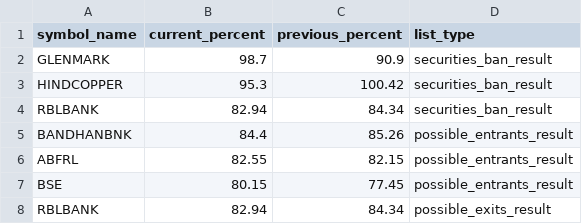
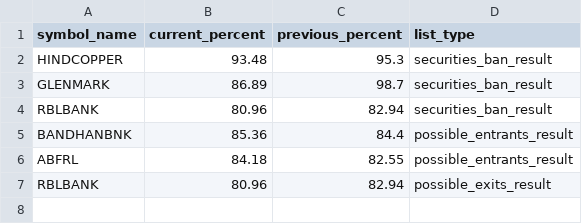
Before and after one commit to tsrajpurohit/MWPL, a CSV file: combined_ban_list.csv, drawn as a sheet.

```diff
--- a/combined_ban_list.csv
+++ b/combined_ban_list.csv
@@ -1,8 +1,7 @@
 symbol_name,current_percent,previous_percent,list_type
-GLENMARK,98.7,90.9,securities_ban_result
-HINDCOPPER,95.3,100.42,securities_ban_result
-RBLBANK,82.94,84.34,securities_ban_result
-BANDHANBNK,84.4,85.26,possible_entrants_result
-ABFRL,82.55,82.15,possible_entrants_result
-BSE,80.15,77.45,possible_entrants_result
-RBLBANK,82.94,84.34,possible_exits_result
+HINDCOPPER,93.48,95.3,securities_ban_result
+GLENMARK,86.89,98.7,securities_ban_result
+RBLBANK,80.96,82.94,securities_ban_result
+BANDHANBNK,85.36,84.4,possible_entrants_result
+ABFRL,84.18,82.55,possible_entrants_result
+RBLBANK,80.96,82.94,possible_exits_result
```
